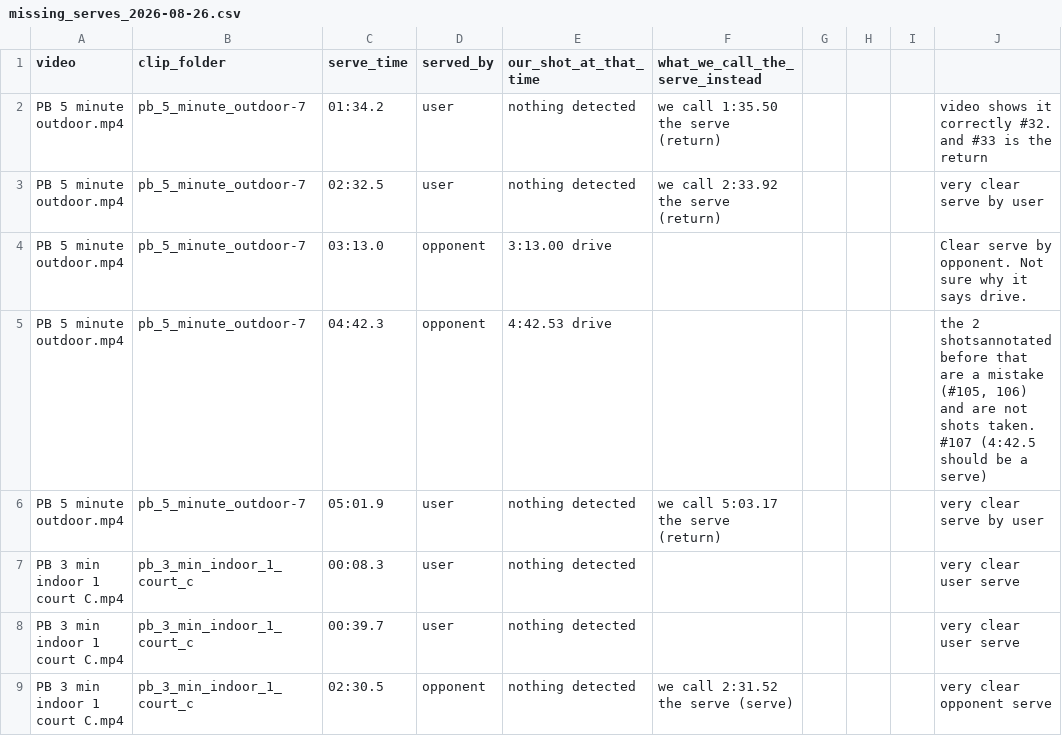
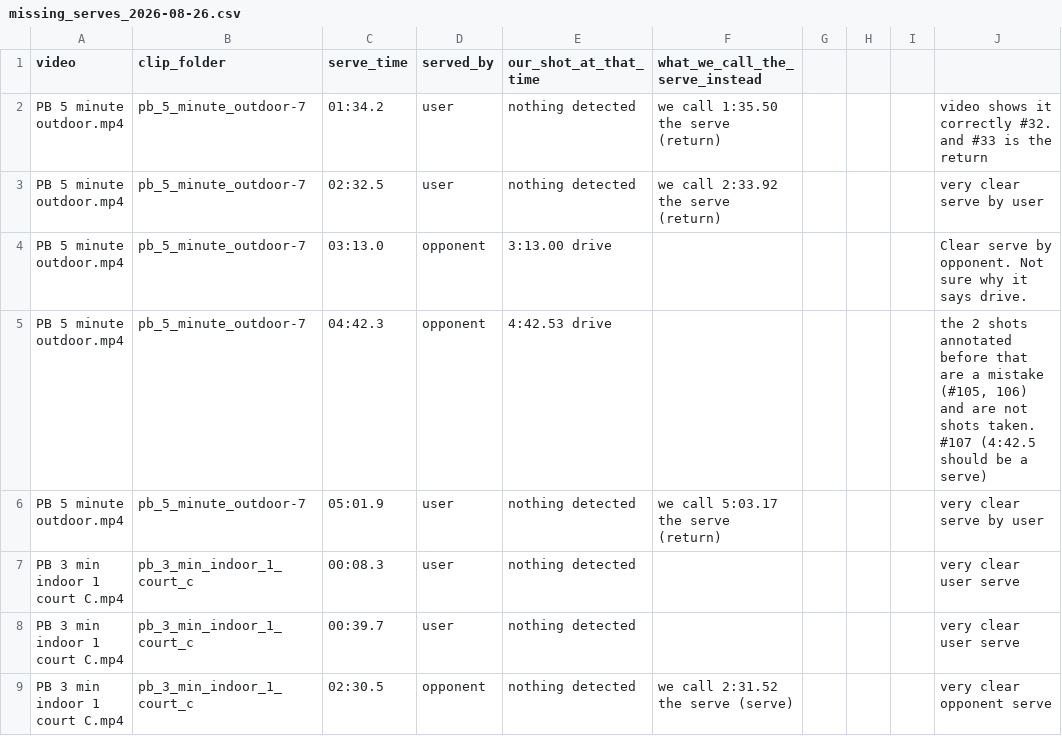
Before and after one commit to Hochh16/Pickleball-Analyzer-v2, a CSV file: docs/missing_serves_2026-08-26.csv, drawn as a sheet.

```diff
--- a/docs/missing_serves_2026-08-26.csv
+++ b/docs/missing_serves_2026-08-26.csv
@@ -4,3 +4,3 @@ PB 5 minute outdoor.mp4,pb_5_minute_outdoor-7,02:32.5,user,nothing detected,we c
 PB 5 minute outdoor.mp4,pb_5_minute_outdoor-7,03:13.0,opponent,3:13.00 drive,,,,,Clear serve by opponent. Not sure why it says drive.
-PB 5 minute outdoor.mp4,pb_5_minute_outdoor-7,04:42.3,opponent,4:42.53 drive,,,,,"the 2 shotsannotated  before that are a mistake (#105, 106) and are not shots taken. #107 (4:42.5 should be a serve)"
+PB 5 minute outdoor.mp4,pb_5_minute_outdoor-7,04:42.3,opponent,4:42.53 drive,,,,,"the 2 shots annotated  before that are a mistake (#105, 106) and are not shots taken. #107 (4:42.5 should be a serve)"
 PB 5 minute outdoor.mp4,pb_5_minute_outdoor-7,05:01.9,user,nothing detected,we call 5:03.17 the serve (return),,,,very clear serve by user
```
Also changed, not shown: 1 other file.
